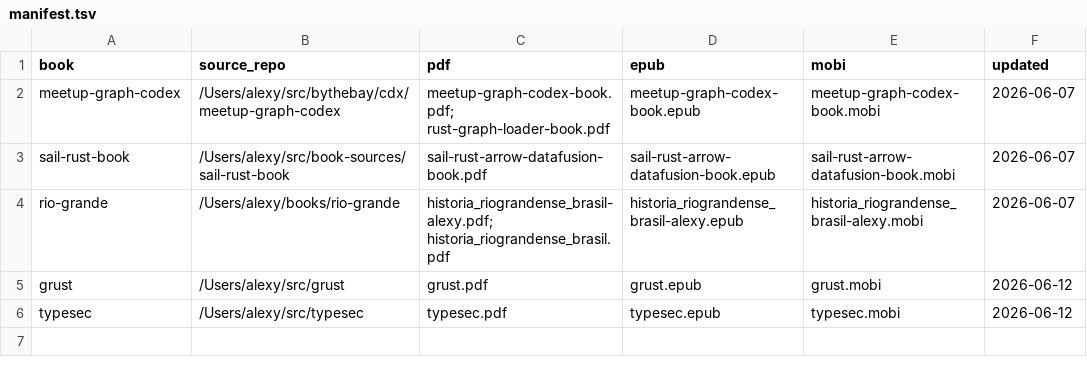
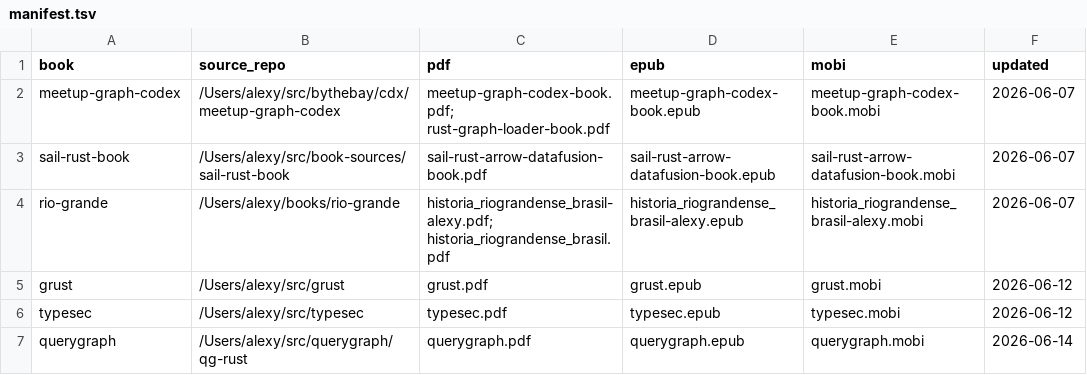
Before and after one commit to alexy/chiefscientist-books, a TSV file: manifest.tsv, drawn as a sheet; the diff names each change by its address in the sheet, - before the commit and + after, or states it on an @@ line.

Commit message:
added querygraph

```diff
--- a/manifest.tsv
+++ b/manifest.tsv
+row 7: querygraph | /Users/alexy/src/querygraph/qg-rust | querygraph.pdf | querygraph.epub | querygraph.mobi | 2026-06-14
```
Also changed, not shown: 5 other files.
